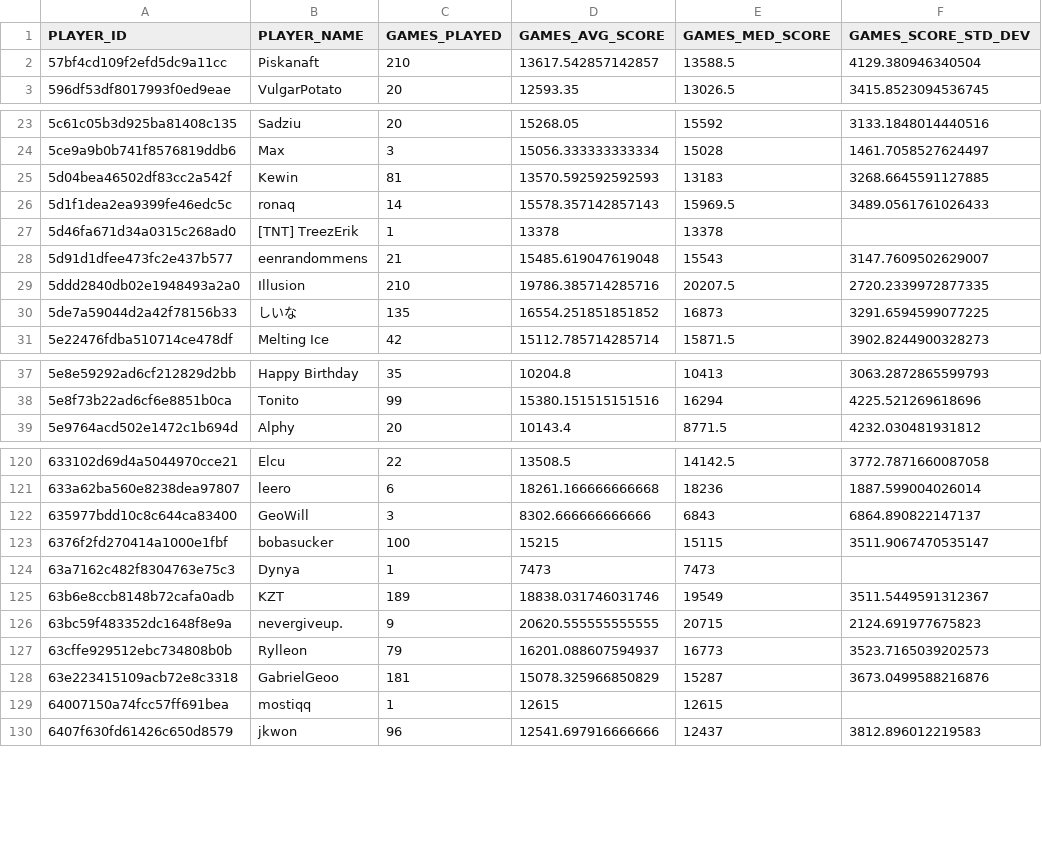
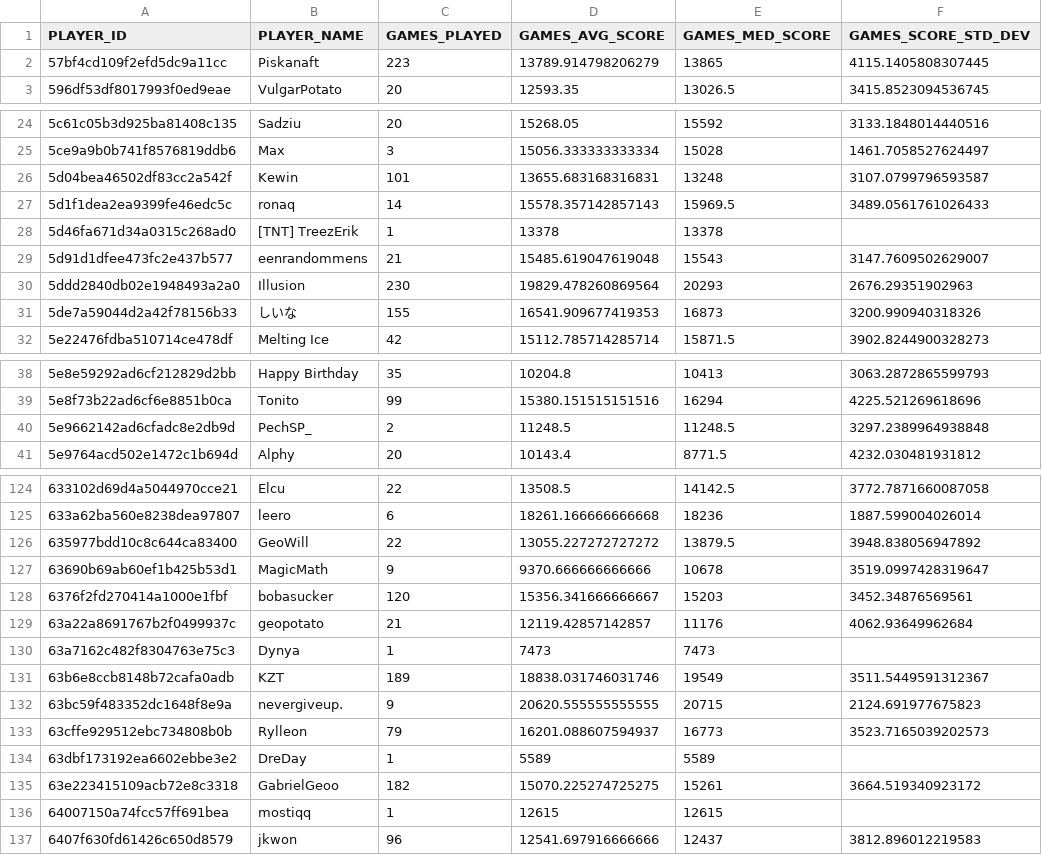
Before and after one commit to ccmdi/geoguessr-accuracy-tests, a CSV file: static/csv/views/PLAYER_GAME_STATS_NM.csv, drawn as a sheet; only a part is shown, gaps mark what is left out; the diff covers the shown part only.

```diff
--- a/static/csv/views/PLAYER_GAME_STATS_NM.csv
+++ b/static/csv/views/PLAYER_GAME_STATS_NM.csv
@@ -1,3 +1,3 @@
 PLAYER_ID,PLAYER_NAME,GAMES_PLAYED,GAMES_AVG_SCORE,GAMES_MED_SCORE,GAMES_SCORE_STD_DEV
-57bf4cd109f2efd5dc9a11cc,Piskanaft,210,13617.542857142857,13588.5,4129.380946340504
+57bf4cd109f2efd5dc9a11cc,Piskanaft,223,13789.914798206279,13865,4115.1405808307445
 596df53df8017993f0ed9eae,VulgarPotato,20,12593.35,13026.5,3415.8523094536745
@@ -24,3 +25,3 @@ PLAYER_ID,PLAYER_NAME,GAMES_PLAYED,GAMES_AVG_SCORE,GAMES_MED_SCORE,GAMES_SCORE_S
 5ce9a9b0b741f8576819ddb6,Max,3,15056.333333333334,15028,1461.7058527624497
-5d04bea46502df83cc2a542f,Kewin,81,13570.592592592593,13183,3268.6645591127885
+5d04bea46502df83cc2a542f,Kewin,101,13655.683168316831,13248,3107.0799796593587
 5d1f1dea2ea9399fe46edc5c,ronaq,14,15578.357142857143,15969.5,3489.0561761026433
@@ -28,4 +29,4 @@ PLAYER_ID,PLAYER_NAME,GAMES_PLAYED,GAMES_AVG_SCORE,GAMES_MED_SCORE,GAMES_SCORE_S
 5d91d1dfee473fc2e437b577,eenrandommens,21,15485.619047619048,15543,3147.7609502629007
-5ddd2840db02e1948493a2a0,Illusion,210,19786.385714285716,20207.5,2720.2339972877335
-5de7a59044d2a42f78156b33,しいな,135,16554.251851851852,16873,3291.6594599077225
+5ddd2840db02e1948493a2a0,Illusion,230,19829.478260869564,20293,2676.29351902963
+5de7a59044d2a42f78156b33,しいな,155,16541.909677419353,16873,3200.990940318326
 5e22476fdba510714ce478df,Melting Ice,42,15112.785714285714,15871.5,3902.8244900328273
@@ -38,2 +39,3 @@ PLAYER_ID,PLAYER_NAME,GAMES_PLAYED,GAMES_AVG_SCORE,GAMES_MED_SCORE,GAMES_SCORE_S
 5e8f73b22ad6cf6e8851b0ca,Tonito,99,15380.151515151516,16294,4225.521269618696
+5e9662142ad6cfadc8e2db9d,PechSP_,2,11248.5,11248.5,3297.2389964938848
 5e9764acd502e1472c1b694d,Alphy,20,10143.4,8771.5,4232.030481931812
@@ -121,4 +125,6 @@ PLAYER_ID,PLAYER_NAME,GAMES_PLAYED,GAMES_AVG_SCORE,GAMES_MED_SCORE,GAMES_SCORE_S
 633a62ba560e8238dea97807,leero,6,18261.166666666668,18236,1887.599004026014
-635977bdd10c8c644ca83400,GeoWill,3,8302.666666666666,6843,6864.890822147137
-6376f2fd270414a1000e1fbf,bobasucker,100,15215,15115,3511.9067470535147
+635977bdd10c8c644ca83400,GeoWill,22,13055.227272727272,13879.5,3948.838056947892
+63690b69ab60ef1b425b53d1,MagicMath,9,9370.666666666666,10678,3519.0997428319647
+6376f2fd270414a1000e1fbf,bobasucker,120,15356.341666666667,15203,3452.34876569561
+63a22a8691767b2f0499937c,geopotato,21,12119.42857142857,11176,4062.93649962684
 63a7162c482f8304763e75c3,Dynya,1,7473,7473,
@@ -127,3 +133,4 @@ PLAYER_ID,PLAYER_NAME,GAMES_PLAYED,GAMES_AVG_SCORE,GAMES_MED_SCORE,GAMES_SCORE_S
 63cffe929512ebc734808b0b,Rylleon,79,16201.088607594937,16773,3523.7165039202573
-63e223415109acb72e8c3318,GabrielGeoo,181,15078.325966850829,15287,3673.0499588216876
+63dbf173192ea6602ebbe3e2,DreDay,1,5589,5589,
+63e223415109acb72e8c3318,GabrielGeoo,182,15070.225274725275,15261,3664.519340923172
 64007150a74fcc57ff691bea,mostiqq,1,12615,12615,
```
Also changed, not shown: 7 added rows and 64 edited cells elsewhere in this file, static/csv/views/PLAYER_CARD.csv, static/csv/views/PLAYER_IMPROVEMENT.csv, 24 other files.
